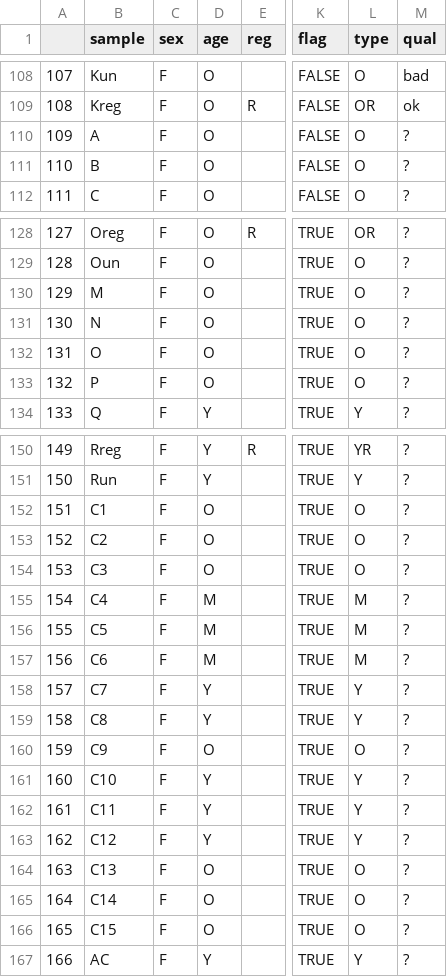
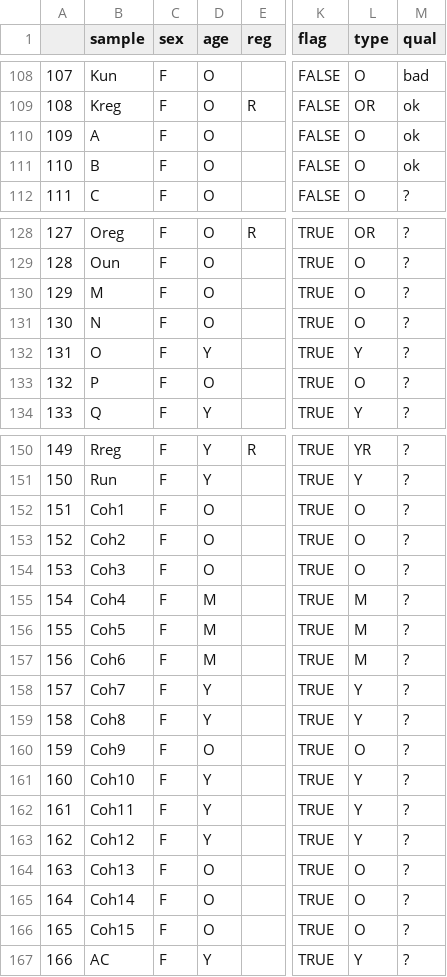
Before and after one commit to luke-hayden/nstringfull, a CSV file: siall.csv, drawn as a sheet; only a part is shown, gaps mark what is left out; the diff names each change by its address in the sheet, - before the commit and + after, or states it on an @@ line.

Commit message:
sample qual etc

```diff
--- a/siall.csv
+++ b/siall.csv
-M110:M111 (qual): ?
+M110:M111 (qual): ok
-D132 (age): O
+D132 (age): Y
-L132 (type): O
+L132 (type): Y
-B152 (sample): C1
+B152 (sample): Coh1
-B153 (sample): C2
+B153 (sample): Coh2
-B154 (sample): C3
+B154 (sample): Coh3
-B155 (sample): C4
+B155 (sample): Coh4
-B156 (sample): C5
+B156 (sample): Coh5
-B157 (sample): C6
+B157 (sample): Coh6
-B158 (sample): C7
+B158 (sample): Coh7
-B159 (sample): C8
+B159 (sample): Coh8
-B160 (sample): C9
+B160 (sample): Coh9
-B161 (sample): C10
+B161 (sample): Coh10
-B162 (sample): C11
+B162 (sample): Coh11
-B163 (sample): C12
+B163 (sample): Coh12
-B164 (sample): C13
+B164 (sample): Coh13
-B165 (sample): C14
+B165 (sample): Coh14
-B166 (sample): C15
+B166 (sample): Coh15
```
Also changed, not shown: 1 other file.
